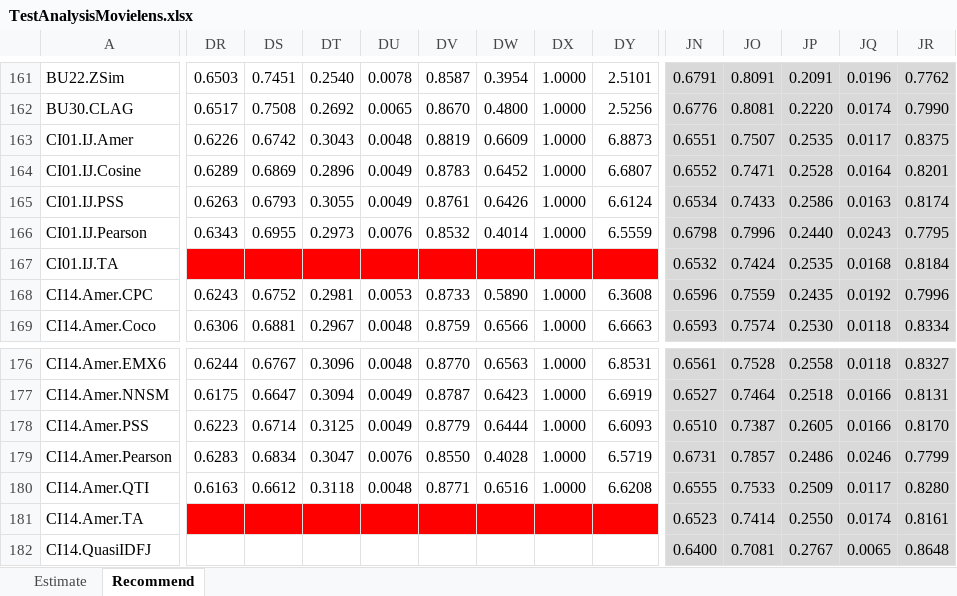
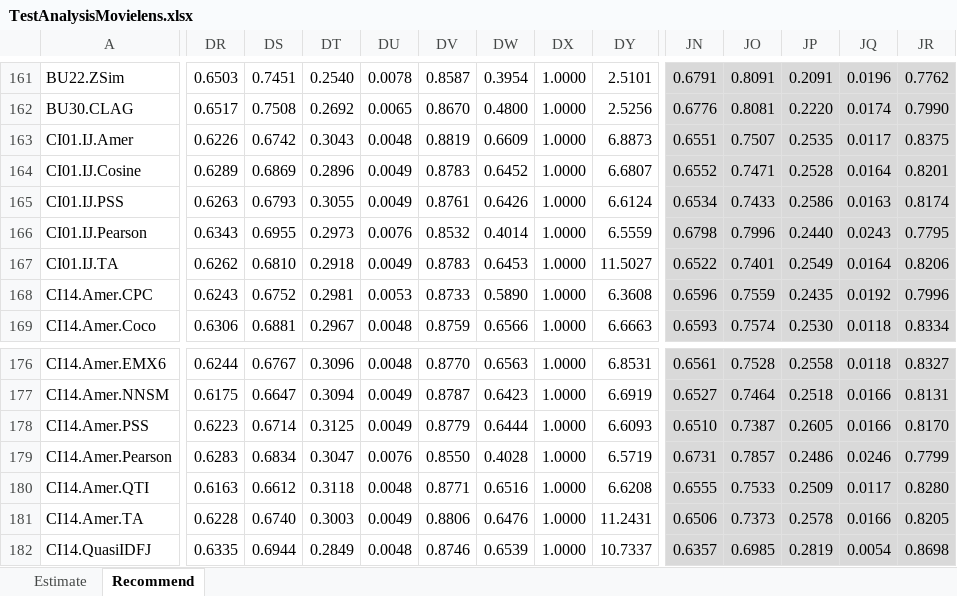
Before and after one commit to locnguyenacademic/sim, an Excel workbook: 4_testing/neighborcf/movielens/2022.05.19-big/TestAnalysisMovielens.xlsx, sheet Recommend, drawn as a sheet; only a part is shown, gaps mark what is left out; values as stored, in another font and other column widths than the file's, no borders; the diff covers the shown part only; the diff names each change by its address in the sheet, - before the commit and + after, or states it on an @@ line.

```diff
--- a/4_testing/neighborcf/movielens/2022.05.19-big/TestAnalysisMovielens.xlsx (sheet Recommend)
+++ b/4_testing/neighborcf/movielens/2022.05.19-big/TestAnalysisMovielens.xlsx (sheet Recommend)
-DR167: (empty)
+DR167: 0.6262
-DR167:DY167 fill: #FF0000
+DR167:DY167 fill: none
-DS167: (empty)
+DS167: 0.6810
-DT167: (empty)
+DT167: 0.2918
-DU167: (empty)
+DU167: 0.0049
-DV167: (empty)
+DV167: 0.8783
-DW167: (empty)
+DW167: 0.6453
-DX167: (empty)
+DX167: 1.0000
-DY167: (empty)
+DY167: 11.5027
-JN167: 0.6532
+JN167: 0.6522
-JO167: 0.7424
+JO167: 0.7401
-JP167: 0.2535
+JP167: 0.2549
-JQ167: 0.0168
+JQ167: 0.0164
-JR167: 0.8184
+JR167: 0.8206
-DR181: (empty)
+DR181: 0.6228
-DR181:DY181 fill: #FF0000
+DR181:DY181 fill: none
-DS181: (empty)
+DS181: 0.6740
-DT181: (empty)
+DT181: 0.3003
-DU181: (empty)
+DU181: 0.0049
-DV181: (empty)
+DV181: 0.8806
-DW181: (empty)
+DW181: 0.6476
-DX181:DX182: (empty)
+DX181:DX182: 1.0000
-DY181: (empty)
+DY181: 11.2431
-JN181: 0.6523
+JN181: 0.6506
-JO181: 0.7414
+JO181: 0.7373
-JP181: 0.2550
+JP181: 0.2578
-JQ181: 0.0174
+JQ181: 0.0166
-JR181: 0.8161
+JR181: 0.8205
-DR182: (empty)
+DR182: 0.6335
-DS182: (empty)
+DS182: 0.6944
-DT182: (empty)
+DT182: 0.2849
-DU182: (empty)
+DU182: 0.0048
-DV182: (empty)
+DV182: 0.8746
-DW182: (empty)
+DW182: 0.6539
-DY182: (empty)
+DY182: 10.7337
-JN182: 0.6400
+JN182: 0.6357
-JO182: 0.7081
+JO182: 0.6985
-JP182: 0.2767
+JP182: 0.2819
-JQ182: 0.0065
+JQ182: 0.0054
-JR182: 0.8648
+JR182: 0.8698
```
Also changed, not shown: 204 edited cells and cell formats elsewhere in this sheet, 4_testing/neighborcf/filmtrust/2022.05.19-big/TestAnalysisFilmTrust.xlsx, 6 other files.
